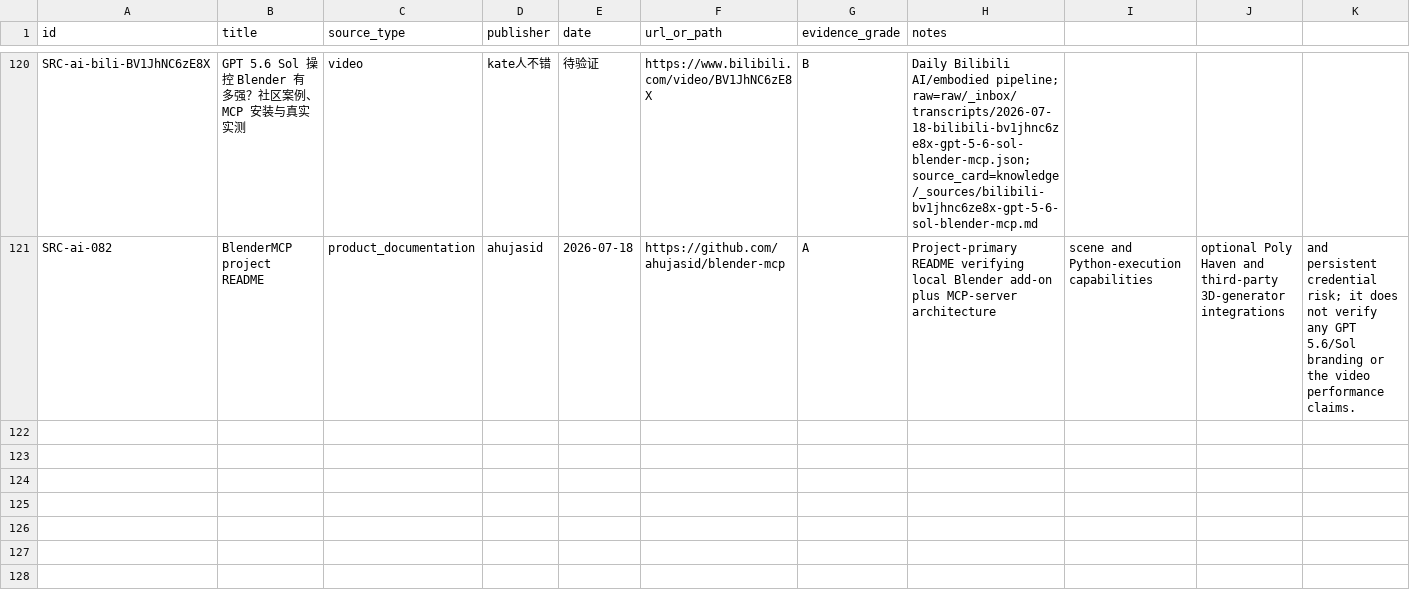
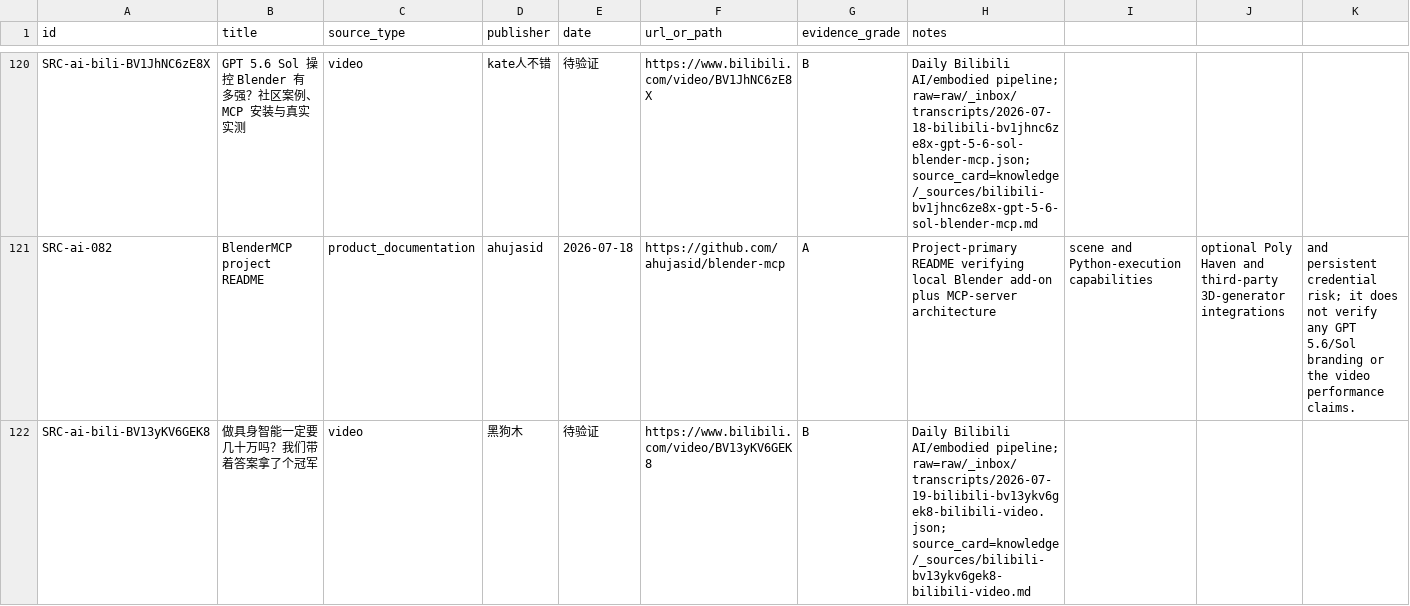
Before and after one commit to terryma2024/industry_analysis, a CSV file: knowledge/ai/sources.csv, drawn as a sheet; only a part is shown, gaps mark what is left out; the diff covers the shown part only; the diff names each change by its address in the sheet, - before the commit and + after, or states it on an @@ line.

```diff
--- a/knowledge/ai/sources.csv
+++ b/knowledge/ai/sources.csv
+row 122: SRC-ai-bili-BV13yKV6GEK8 | 做具身智能一定要几十万吗？我们带着答案拿了个冠军 | video | 黑狗木 | 待验证 | https://www.bilibili.com/video/BV13yKV6GEK8 | B | Daily Bilibili AI/embodied pipeline; raw=raw/_inbox/transcripts/2026-07-19-bilibili-bv13ykv6gek8-bilibili-video.json; source_card=knowledge/_sources/bilibili-bv13ykv6gek8-bilibili-video.md
```
Also changed, not shown: 1 added row elsewhere in this file, knowledge/robotics-embodied-ai/sources.csv, raw/robotics-embodied-ai/documents/source_capture_manifest.csv, 12 other files.
